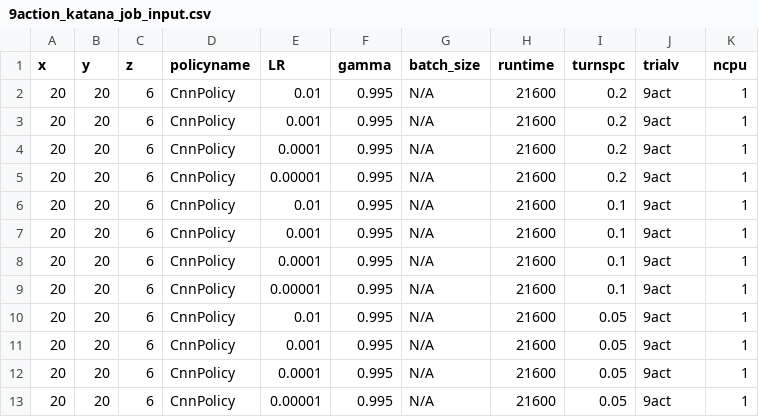
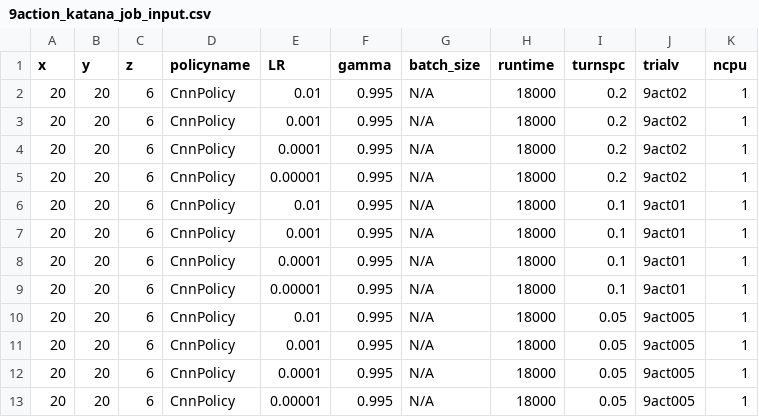
Before and after one commit to bogglem/MineSequencing, a CSV file: jobarrays/9action_katana_job_input.csv, drawn as a sheet.

```diff
--- a/jobarrays/9action_katana_job_input.csv
+++ b/jobarrays/9action_katana_job_input.csv
@@ -1,13 +1,13 @@
 x,y,z,policyname,LR,gamma,batch_size,runtime,turnspc,trialv,ncpu
-20,20,6,CnnPolicy,0.01,0.995,N/A,21600,0.2,9act,1
-20,20,6,CnnPolicy,0.001,0.995,N/A,21600,0.2,9act,1
-20,20,6,CnnPolicy,0.0001,0.995,N/A,21600,0.2,9act,1
-20,20,6,CnnPolicy,0.00001,0.995,N/A,21600,0.2,9act,1
-20,20,6,CnnPolicy,0.01,0.995,N/A,21600,0.1,9act,1
-20,20,6,CnnPolicy,0.001,0.995,N/A,21600,0.1,9act,1
-20,20,6,CnnPolicy,0.0001,0.995,N/A,21600,0.1,9act,1
-20,20,6,CnnPolicy,0.00001,0.995,N/A,21600,0.1,9act,1
-20,20,6,CnnPolicy,0.01,0.995,N/A,21600,0.05,9act,1
-20,20,6,CnnPolicy,0.001,0.995,N/A,21600,0.05,9act,1
-20,20,6,CnnPolicy,0.0001,0.995,N/A,21600,0.05,9act,1
-20,20,6,CnnPolicy,0.00001,0.995,N/A,21600,0.05,9act,1
+20,20,6,CnnPolicy,0.01,0.995,N/A,18000,0.2,9act02,1
+20,20,6,CnnPolicy,0.001,0.995,N/A,18000,0.2,9act02,1
+20,20,6,CnnPolicy,0.0001,0.995,N/A,18000,0.2,9act02,1
+20,20,6,CnnPolicy,0.00001,0.995,N/A,18000,0.2,9act02,1
+20,20,6,CnnPolicy,0.01,0.995,N/A,18000,0.1,9act01,1
+20,20,6,CnnPolicy,0.001,0.995,N/A,18000,0.1,9act01,1
+20,20,6,CnnPolicy,0.0001,0.995,N/A,18000,0.1,9act01,1
+20,20,6,CnnPolicy,0.00001,0.995,N/A,18000,0.1,9act01,1
+20,20,6,CnnPolicy,0.01,0.995,N/A,18000,0.05,9act005,1
+20,20,6,CnnPolicy,0.001,0.995,N/A,18000,0.05,9act005,1
+20,20,6,CnnPolicy,0.0001,0.995,N/A,18000,0.05,9act005,1
+20,20,6,CnnPolicy,0.00001,0.995,N/A,18000,0.05,9act005,1
```
Also changed, not shown: 1 other file.
